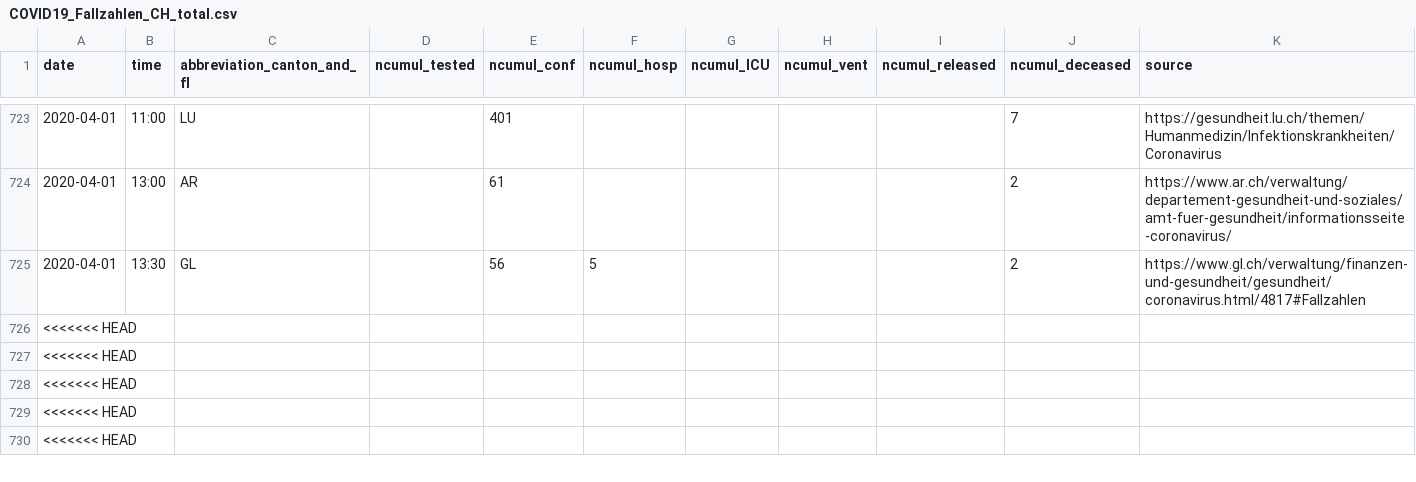
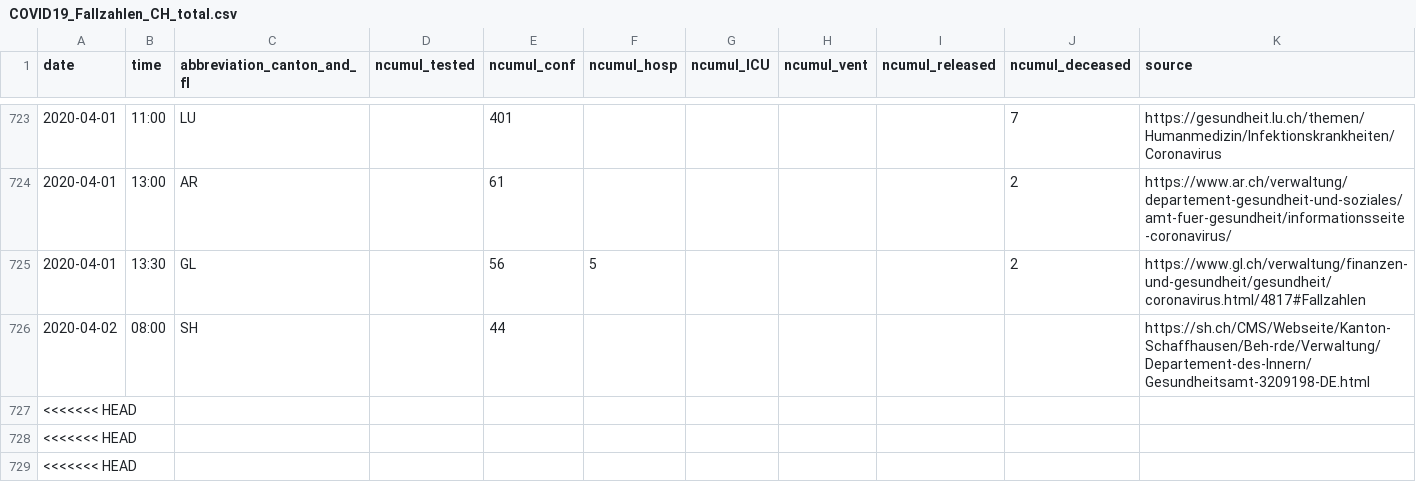
Before and after one commit to zdavatz/covid_19, a CSV file: COVID19_Fallzahlen_CH_total.csv, drawn as a sheet; only a part is shown, gaps mark what is left out; the shorter side is filled out with more unchanged rows.

```diff
--- a/COVID19_Fallzahlen_CH_total.csv
+++ b/COVID19_Fallzahlen_CH_total.csv
@@ -725,2 +725,3 @@ date,time,abbreviation_canton_and_fl,ncumul_tested,ncumul_conf,ncumul_hosp,ncumu
 2020-04-01,13:30,GL,"",56,5,"","","",2,https://www.gl.ch/verwaltung/finanzen-und-gesundheit/gesundheit/coronavirus.html/4817#Fallzahlen
+2020-04-02,08:00,SH,"",44,"","","","","",https://sh.ch/CMS/Webseite/Kanton-Schaffhausen/Beh-rde/Verwaltung/Departement-des-Innern/Gesundheitsamt-3209198-DE.html
 <<<<<<< HEAD,"","","","","","","","","",""
```
Also changed, not shown: 1 other file.
